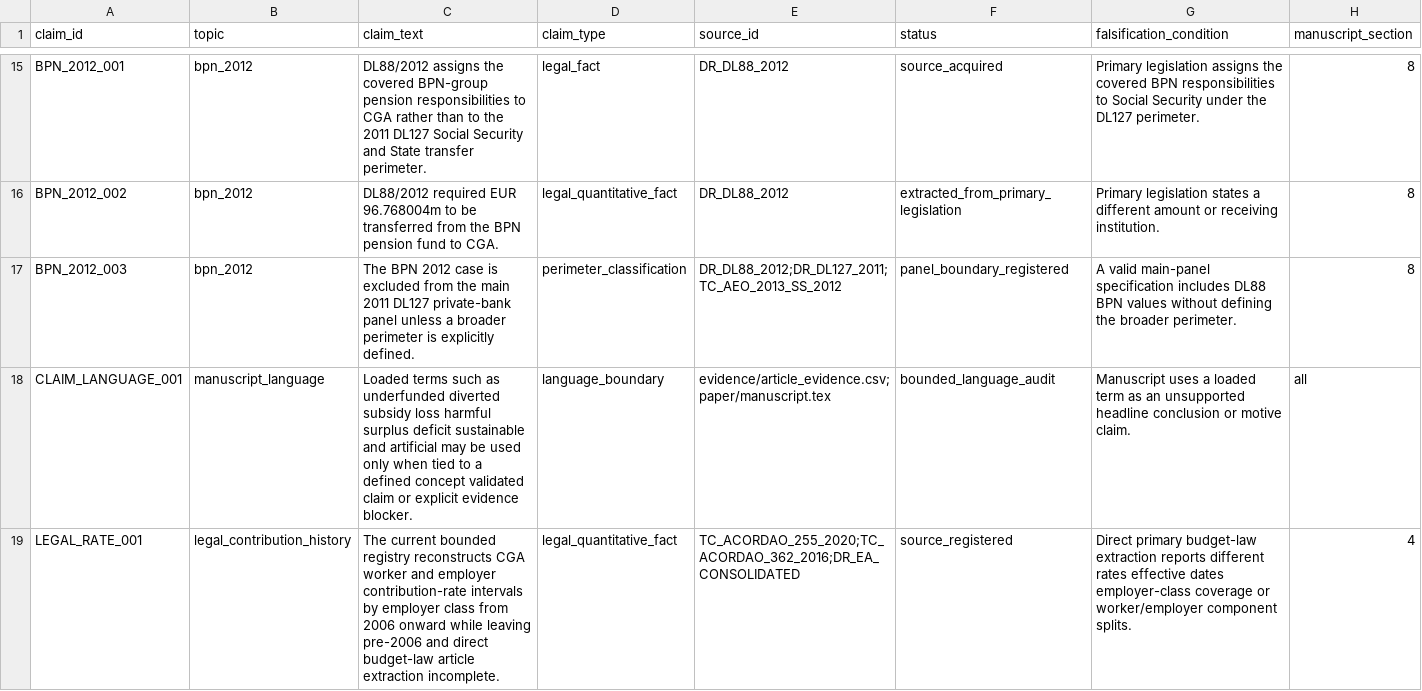
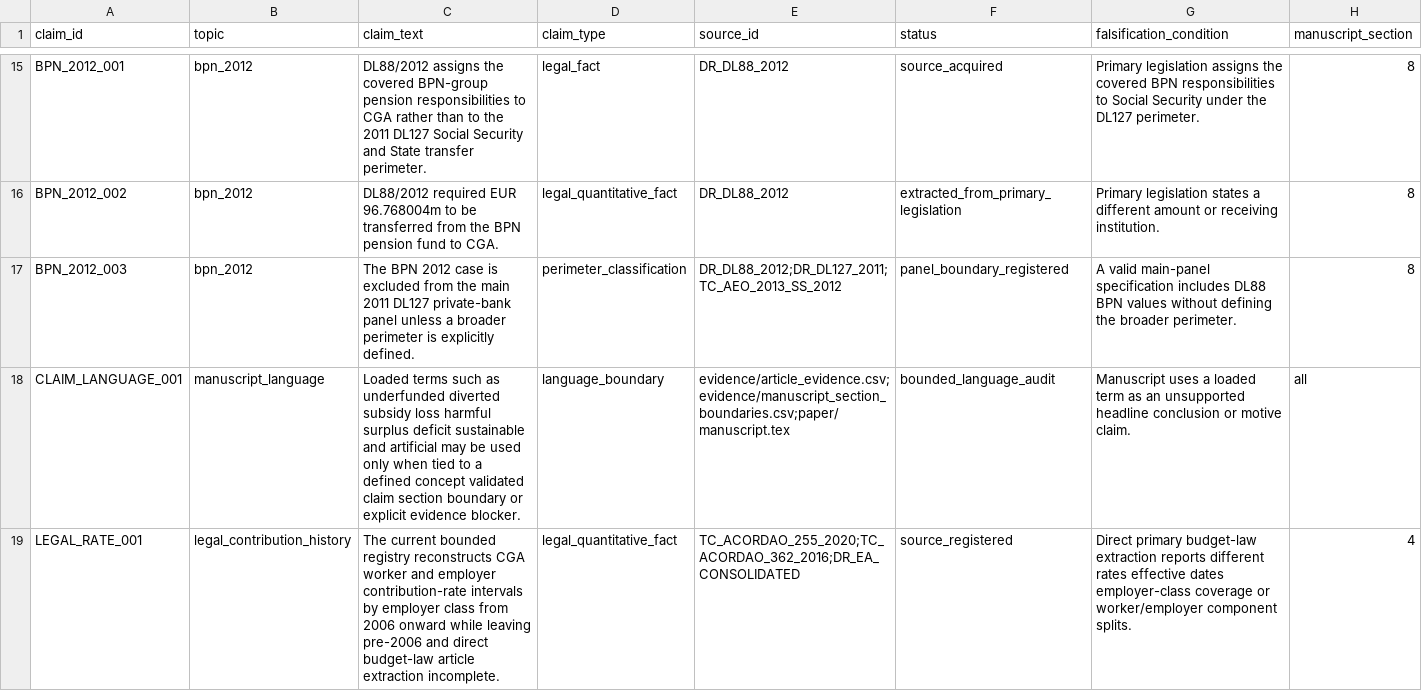
Before and after one commit to DiogoRibeiro7/portugal-public-pension-financing, a CSV file: evidence/claim_registry.csv, drawn as a sheet; only a part is shown, gaps mark what is left out.

```diff
--- a/evidence/claim_registry.csv
+++ b/evidence/claim_registry.csv
@@ -17,3 +17,3 @@ BPN_2012_002,bpn_2012,DL88/2012 required EUR 96.768004m to be transferred from t
 BPN_2012_003,bpn_2012,The BPN 2012 case is excluded from the main 2011 DL127 private-bank panel unless a broader perimeter is explicitly defined.,perimeter_classification,DR_DL88_2012;DR_DL127_2011;TC_AEO_2013_SS_2012,panel_boundary_registered,A valid main-panel specification includes DL88 BPN values without defining the broader perimeter.,8
-CLAIM_LANGUAGE_001,manuscript_language,Loaded terms such as underfunded diverted subsidy loss harmful surplus deficit sustainable and artificial may be used only when tied to a defined concept validated claim or explicit evidence blocker.,language_boundary,evidence/article_evidence.csv;paper/manuscript.tex,bounded_language_audit,Manuscript uses a loaded term as an unsupported headline conclusion or motive claim.,all
+CLAIM_LANGUAGE_001,manuscript_language,Loaded terms such as underfunded diverted subsidy loss harmful surplus deficit sustainable and artificial may be used only when tied to a defined concept validated claim section boundary or explicit evidence blocker.,language_boundary,evidence/article_evidence.csv;evidence/manuscript_section_boundaries.csv;paper/manuscript.tex,bounded_language_audit,Manuscript uses a loaded term as an unsupported headline conclusion or motive claim.,all
 LEGAL_RATE_001,legal_contribution_history,The current bounded registry reconstructs CGA worker and employer contribution-rate intervals by employer class from 2006 onward while leaving pre-2006 and direct budget-law article extraction incomplete.,legal_quantitative_fact,TC_ACORDAO_255_2020;TC_ACORDAO_362_2016;DR_EA_CONSOLIDATED,source_registered,Direct primary budget-law extraction reports different rates effective dates employer-class coverage or worker/employer component splits.,4
```
Also changed, not shown: data/processed/manuscript_claim_language_audit.csv, evidence/data_quality_registry.csv, 7 other files.
